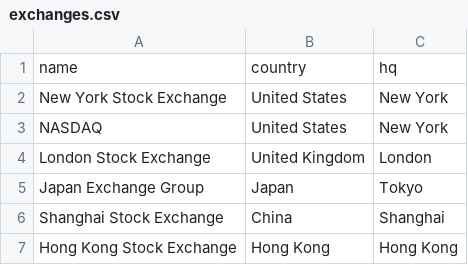
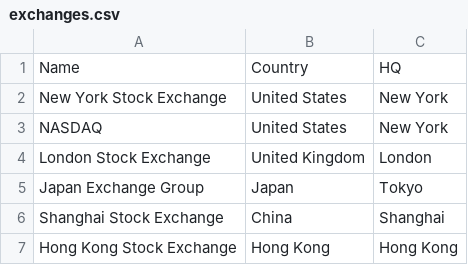
Before and after one commit to owainlewis/stocks, a CSV file: data/exchanges.csv, drawn as a sheet.

Commit message:
Update exchanges.csv

```diff
--- a/data/exchanges.csv
+++ b/data/exchanges.csv
@@ -1,2 +1,2 @@
-name,country,hq
+Name,Country,HQ
 New York Stock Exchange,United States,New York
```
